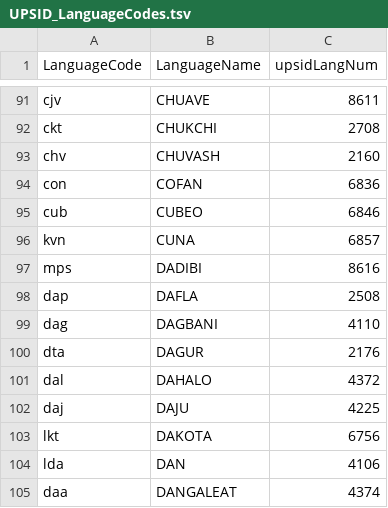
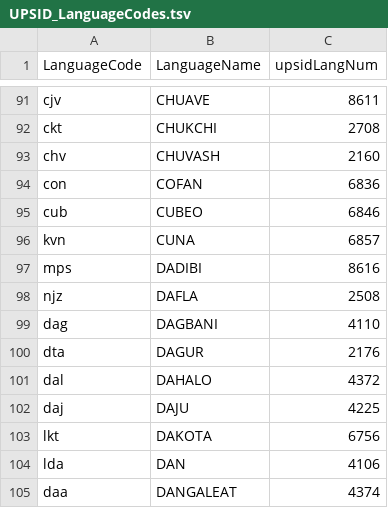
Before and after one commit to phoible/dev, a TSV file: data/UPSID/UPSID_LanguageCodes.tsv, drawn as a sheet; only a part is shown, gaps mark what is left out.

Commit message:
fix: ISO code in UPSID: dap -> njz (Dafla / Nyishi)

```diff
--- a/data/UPSID/UPSID_LanguageCodes.tsv
+++ b/data/UPSID/UPSID_LanguageCodes.tsv
@@ -97,3 +97,3 @@ kvn	CUNA	6857
 mps	DADIBI	8616
-dap	DAFLA	2508
+njz	DAFLA	2508
 dag	DAGBANI	4110
```
